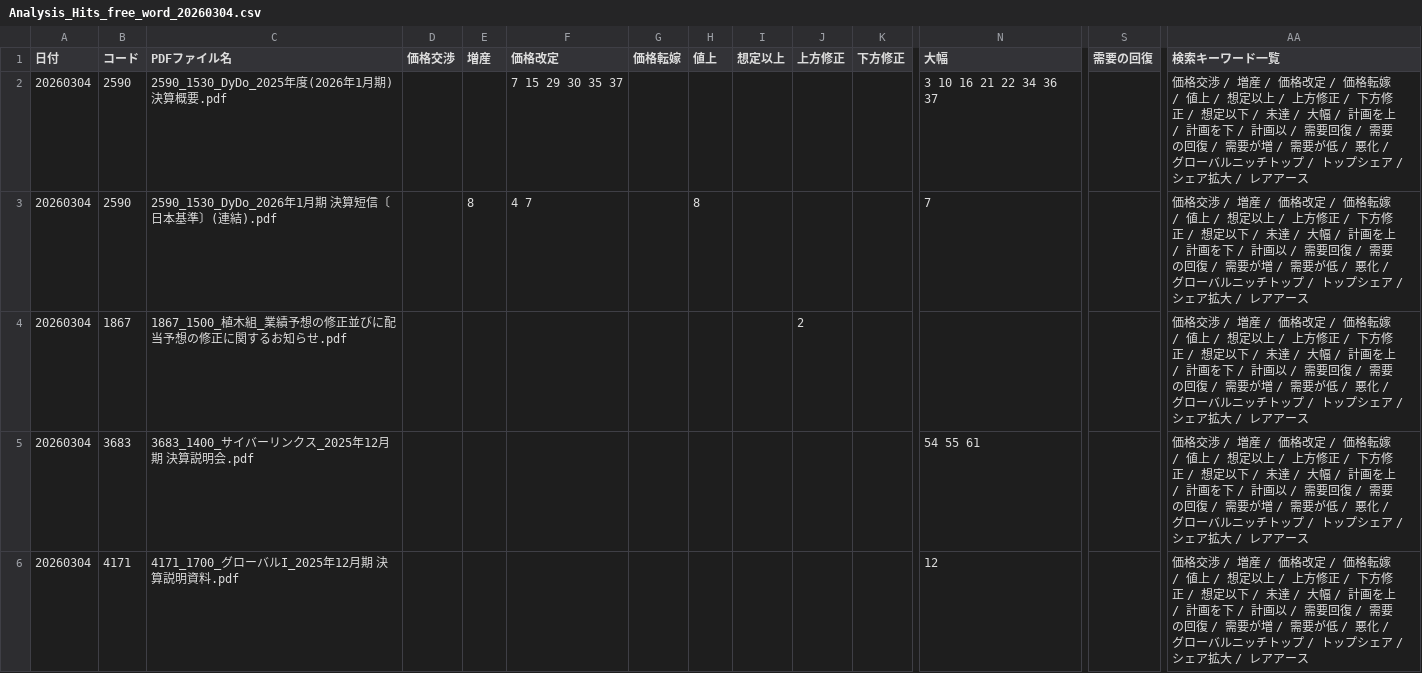
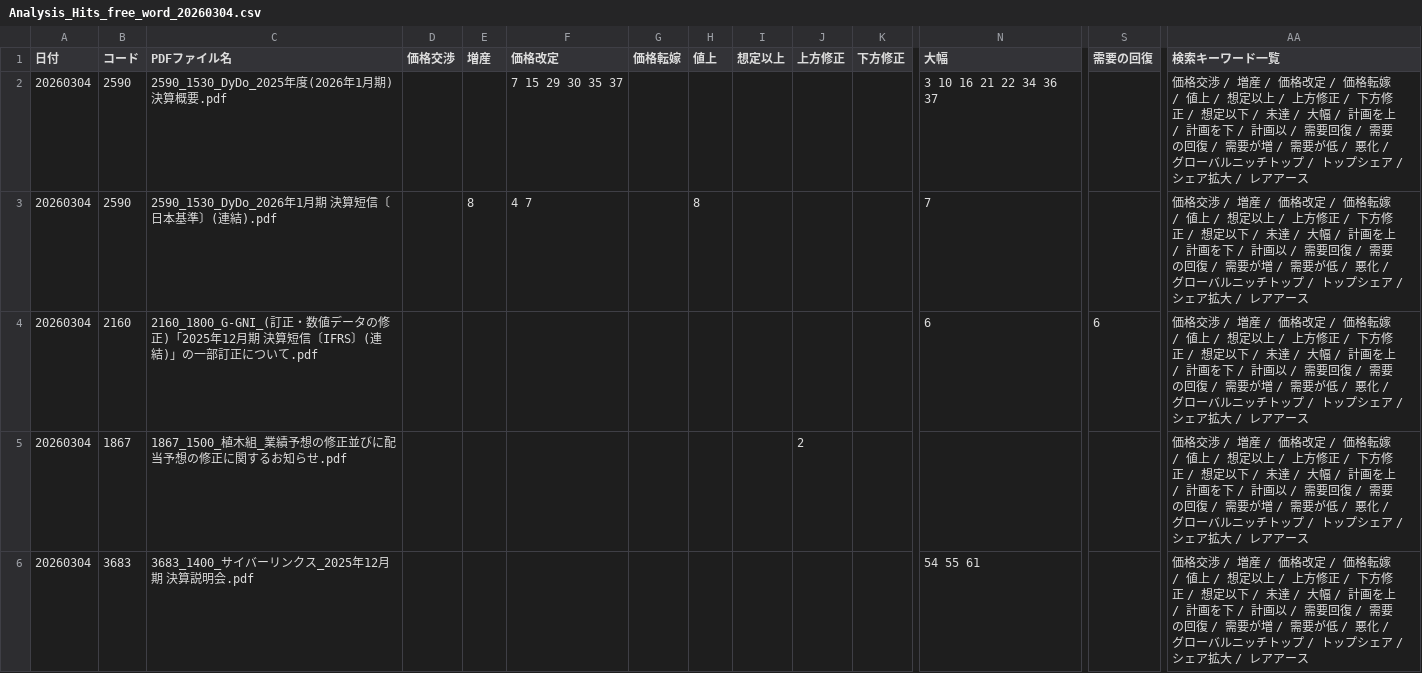
Before and after one commit to onokazu777/tdnet-viewer, a CSV file: data/search/Analysis_Hits_free_word_20260304.csv, drawn as a sheet; only a part is shown, gaps mark what is left out; the shorter side is filled out with more unchanged rows; rows hold the shown columns only; the diff names each change by its address in the sheet, - before the commit and + after, or states it on an @@ line.

```diff
--- a/data/search/Analysis_Hits_free_word_20260304.csv
+++ b/data/search/Analysis_Hits_free_word_20260304.csv
+row 4: 20260304 | 2160 | 2160_1800_G-GNI_(訂正・数値データの修正)「2025年12月期 決算短信〔IFRS〕(連結)」の一部訂正について.pdf |  |  |  |  |  |  |  |  | 6 | 6 | 価格交渉 / 増産 / 価格改定 / 価格転嫁 / 値上 / 想定以上 / 上方修正 / 下方修正 / 想定以下 / 未達 / 大幅 / 計画を上 / 計画を下 / 計画以 / 需要回復 / 需要の回復 / 需要が増 / 需要が低 / 悪化 / グローバルニッチトップ / トップシェア / シェア拡大 / レアアース
```
Also changed, not shown: data/search/PDF_Search_Result_Distribution_free_word_20260304_sh.csv, 4 other files.
